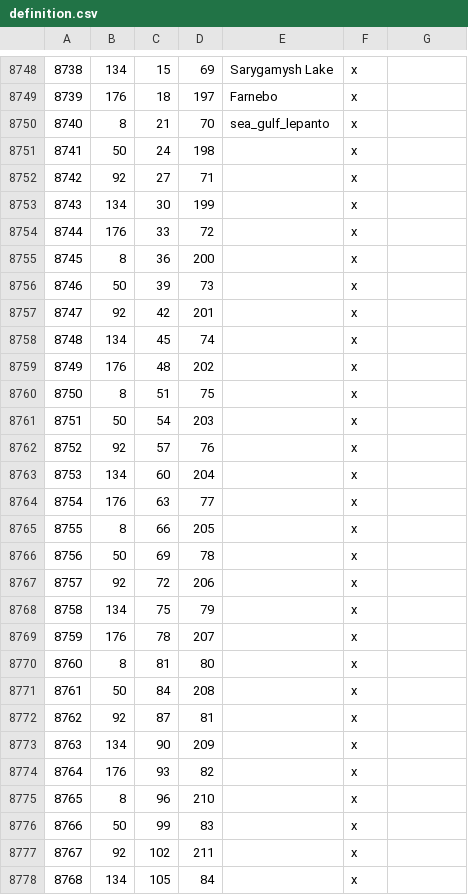
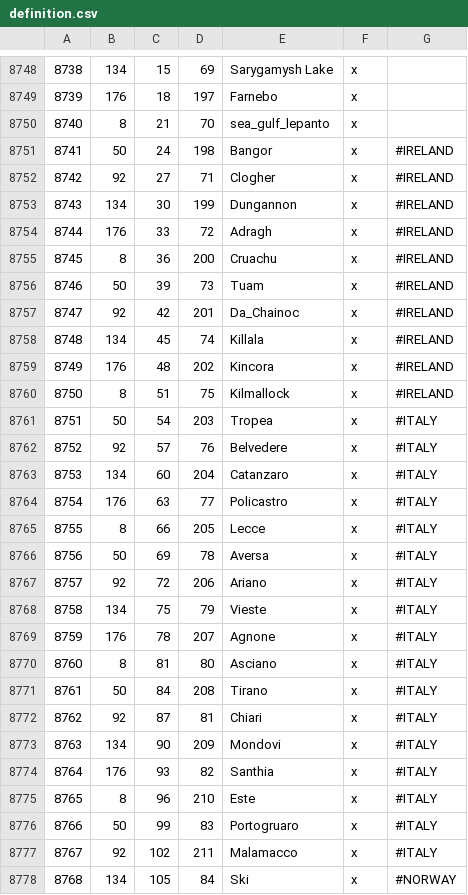
Before and after one commit to Licarious/RiverAdjacency, a CSV file: Input/definition.csv, drawn as a sheet; only a part is shown, gaps mark what is left out; the diff covers the shown part only.

```diff
--- a/Input/definition.csv
+++ b/Input/definition.csv
@@ -8750,29 +8750,29 @@
 8740;8;21;70;sea_gulf_lepanto;x;
-8741;50;24;198;;x;
-8742;92;27;71;;x;
-8743;134;30;199;;x;
-8744;176;33;72;;x;
-8745;8;36;200;;x;
-8746;50;39;73;;x;
-8747;92;42;201;;x;
-8748;134;45;74;;x;
-8749;176;48;202;;x;
-8750;8;51;75;;x;
-8751;50;54;203;;x;
-8752;92;57;76;;x;
-8753;134;60;204;;x;
-8754;176;63;77;;x;
-8755;8;66;205;;x;
-8756;50;69;78;;x;
-8757;92;72;206;;x;
-8758;134;75;79;;x;
-8759;176;78;207;;x;
-8760;8;81;80;;x;
-8761;50;84;208;;x;
-8762;92;87;81;;x;
-8763;134;90;209;;x;
-8764;176;93;82;;x;
-8765;8;96;210;;x;
-8766;50;99;83;;x;
-8767;92;102;211;;x;
-8768;134;105;84;;x;
+8741;50;24;198;Bangor;x;		#IRELAND
+8742;92;27;71;Clogher;x;		#IRELAND
+8743;134;30;199;Dungannon;x;	#IRELAND
+8744;176;33;72;Adragh;x;		#IRELAND
+8745;8;36;200;Cruachu;x;		#IRELAND
+8746;50;39;73;Tuam;x;			#IRELAND
+8747;92;42;201;Da_Chainoc;x;	#IRELAND
+8748;134;45;74;Killala;x;	#IRELAND
+8749;176;48;202;Kincora;x;	#IRELAND
+8750;8;51;75;Kilmallock;x;	#IRELAND
+8751;50;54;203;Tropea;x;	#ITALY
+8752;92;57;76;Belvedere;x;	#ITALY
+8753;134;60;204;Catanzaro;x;	#ITALY
+8754;176;63;77;Policastro;x;	#ITALY
+8755;8;66;205;Lecce;x;		#ITALY
+8756;50;69;78;Aversa;x;		#ITALY
+8757;92;72;206;Ariano;x;	#ITALY
+8758;134;75;79;Vieste;x;	#ITALY
+8759;176;78;207;Agnone;x;	#ITALY
+8760;8;81;80;Asciano;x;		#ITALY
+8761;50;84;208;Tirano;x;	#ITALY
+8762;92;87;81;Chiari;x;		#ITALY
+8763;134;90;209;Mondovi;x;	#ITALY
+8764;176;93;82;Santhia;x;	#ITALY
+8765;8;96;210;Este;x;		#ITALY
+8766;50;99;83;Portogruaro;x;	#ITALY
+8767;92;102;211;Malamacco;x;	#ITALY
+8768;134;105;84;Ski;x;			#NORWAY
```
Also changed, not shown: 135 edited cells elsewhere in this file, 8 other files.
